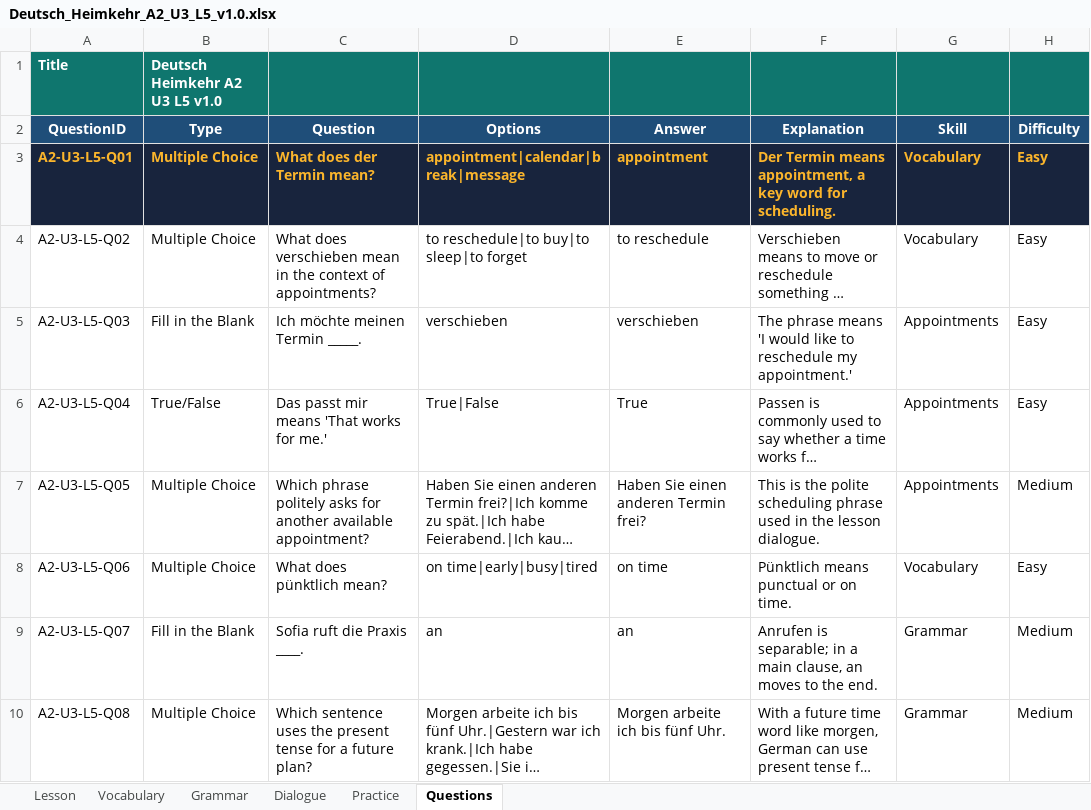
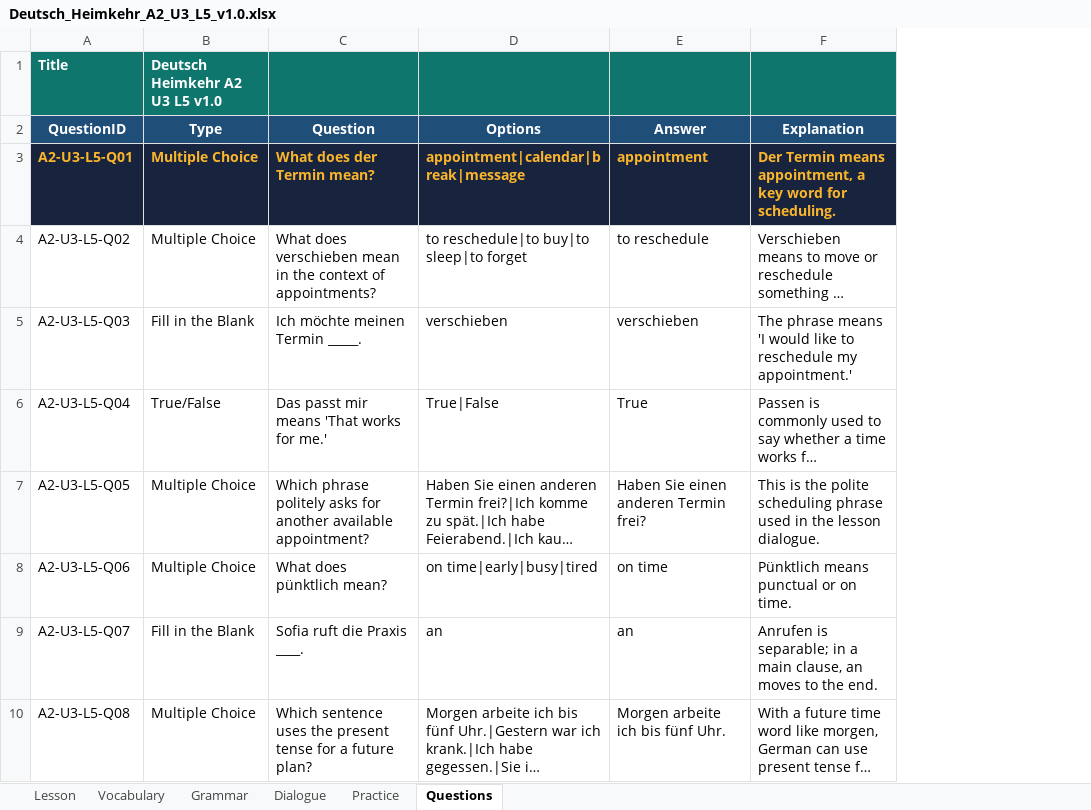
Before and after one commit to zurpv1/deutsch_heimkehr, an Excel workbook: source/xlsx/A2/unit-3/Deutsch_Heimkehr_A2_U3_L5_v1.0.xlsx, sheet Questions, drawn as a sheet; only a part is shown; long unchanged cells end in …; values as stored, in another font and other column widths than the file's, no borders; the diff names each change by its address in the sheet, - before the commit and + after, or states it on an @@ line.

```diff
--- a/source/xlsx/A2/unit-3/Deutsch_Heimkehr_A2_U3_L5_v1.0.xlsx (sheet Questions)
+++ b/source/xlsx/A2/unit-3/Deutsch_Heimkehr_A2_U3_L5_v1.0.xlsx (sheet Questions)
-column G (Skill), rows 3-10: Vocabulary | Vocabulary | Appointments | Appointments | Appointments | Vocabulary | Grammar | Grammar
-column H (Difficulty), rows 3-10: Easy | Easy | Easy | Easy | Medium | Easy | Medium | Medium
```
Also changed, not shown: source/xlsx/A2/unit-3/Deutsch_Heimkehr_A2_U3_L1_v1.0.xlsx, source/xlsx/A2/unit-3/Deutsch_Heimkehr_A2_U3_L2_v1.0.xlsx, 2 other files.
